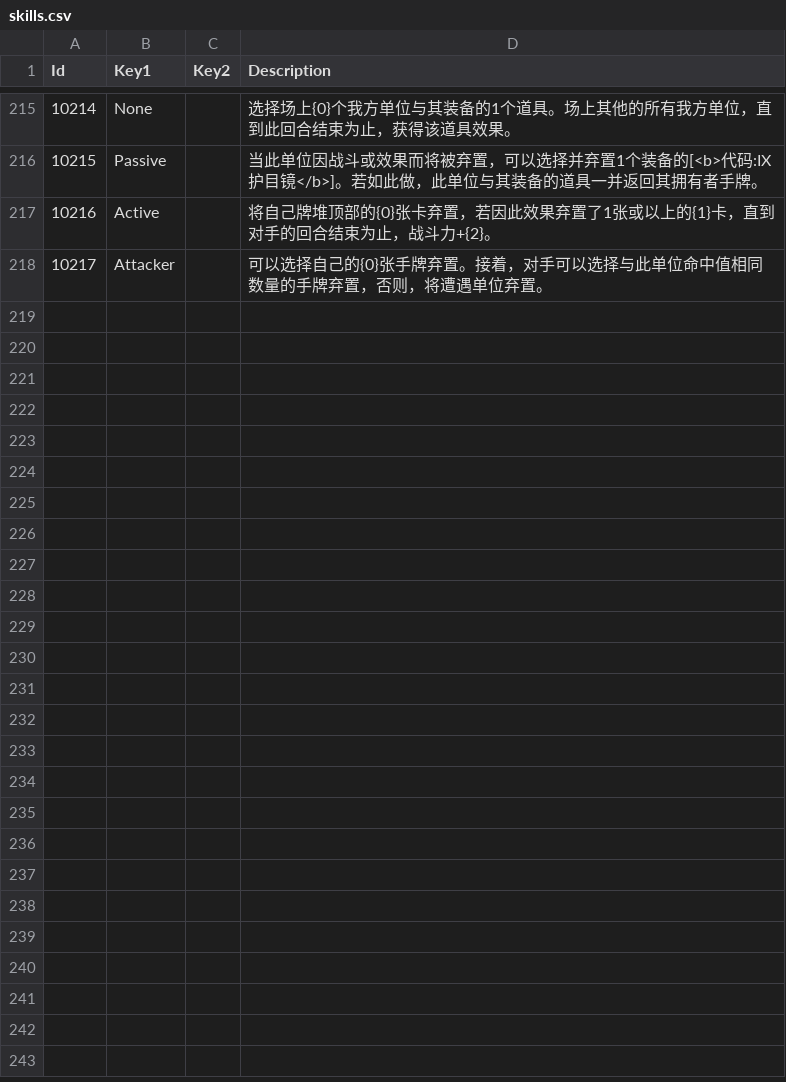
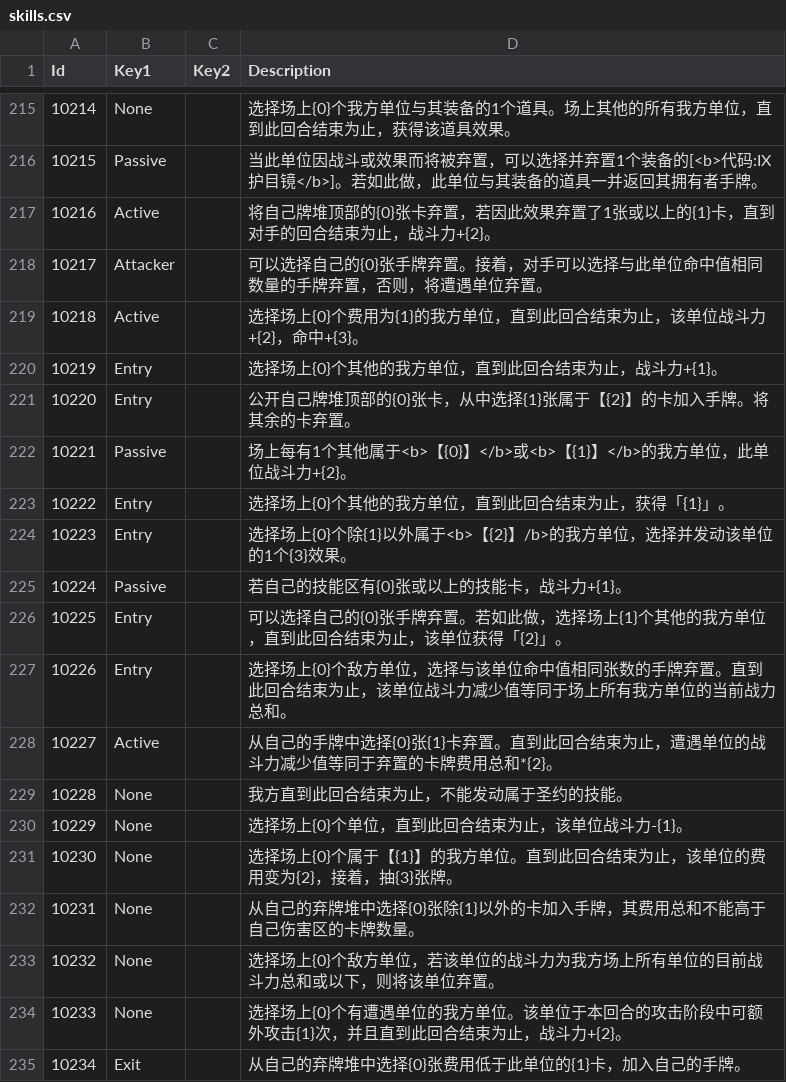
Before and after one commit to LanaryHan/NivelArenaDB, a CSV file: Assets/Resources/skills.csv, drawn as a sheet; only a part is shown, gaps mark what is left out.

Commit message:
update csv data

```diff
--- a/Assets/Resources/skills.csv
+++ b/Assets/Resources/skills.csv
@@ -218 +218,18 @@ Id,Key1,Key2,Description
 10217,Attacker,,可以选择自己的{0}张手牌弃置。接着，对手可以选择与此单位命中值相同数量的手牌弃置，否则，将遭遇单位弃置。
+10218,Active,,选择场上{0}个费用为{1}的我方单位，直到此回合结束为止，该单位战斗力+{2}，命中+{3}。
+10219,Entry,,选择场上{0}个其他的我方单位，直到此回合结束为止，战斗力+{1}。
+10220,Entry,,公开自己牌堆顶部的{0}张卡，从中选择{1}张属于【{2}】的卡加入手牌。将其余的卡弃置。
+10221,Passive,,场上每有1个其他属于<b>【{0}】</b>或<b>【{1}】</b>的我方单位，此单位战斗力+{2}。
+10222,Entry,,选择场上{0}个其他的我方单位，直到此回合结束为止，获得「{1}」。
+10223,Entry,,选择场上{0}个除{1}以外属于<b>【{2}】/b>的我方单位，选择并发动该单位的1个{3}效果。
+10224,Passive,,若自己的技能区有{0}张或以上的技能卡，战斗力+{1}。
+10225,Entry,,可以选择自己的{0}张手牌弃置。若如此做，选择场上{1}个其他的我方单位，直到此回合结束为止，该单位获得「{2}」。
+10226,Entry,,选择场上{0}个敌方单位，选择与该单位命中值相同张数的手牌弃置。直到此回合结束为止，该单位战斗力减少值等同于场上所有我方单位的当前战力总和。
+10227,Active,,从自己的手牌中选择{0}张{1}卡弃置。直到此回合结束为止，遭遇单位的战斗力减少值等同于弃置的卡牌费用总和*{2}。
+10228,None,,我方直到此回合结束为止，不能发动属于圣约的技能。
+10229,None,,选择场上{0}个单位，直到此回合结束为止，该单位战斗力-{1}。
+10230,None,,选择场上{0}个属于【{1}】的我方单位。直到此回合结束为止，该单位的费用变为{2}，接着，抽{3}张牌。
+10231,None,,从自己的弃牌堆中选择{0}张除{1}以外的卡加入手牌，其费用总和不能高于自己伤害区的卡牌数量。
+10232,None,,选择场上{0}个敌方单位，若该单位的战斗力为我方场上所有单位的目前战斗力总和或以下，则将该单位弃置。
+10233,None,,选择场上{0}个有遭遇单位的我方单位。该单位于本回合的攻击阶段中可额外攻击{1}次，并且直到此回合结束为止，战斗力+{2}。
+10234,Exit,,从自己的弃牌堆中选择{0}张费用低于此单位的{1}卡，加入自己的手牌。
```
Also changed, not shown: Assets/Resources/cards.csv, Assets/Resources/packs.csv, 1 other file.
